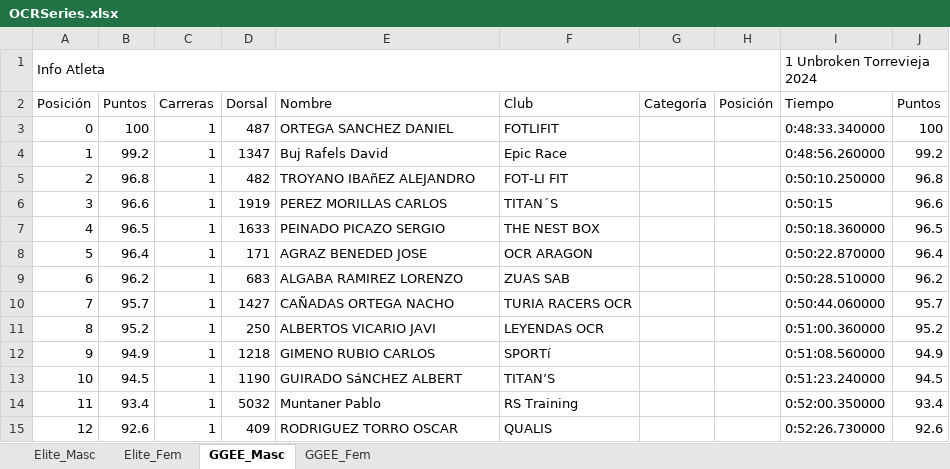
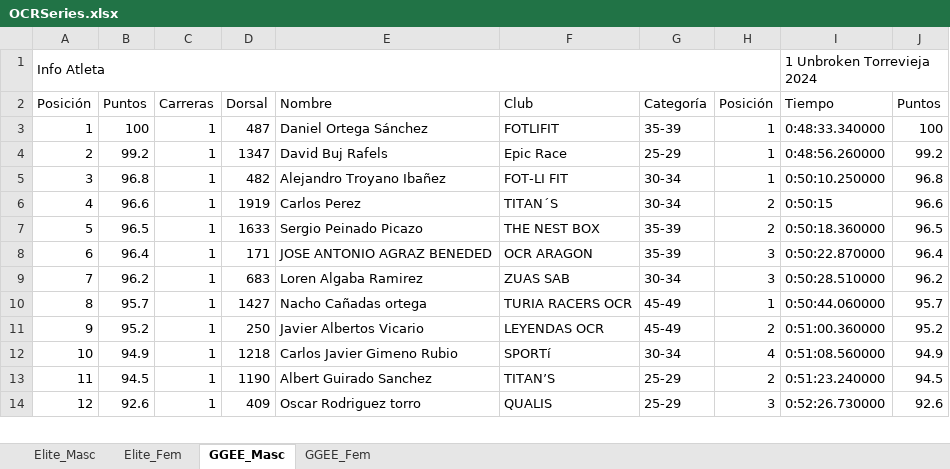
Before and after one commit to eduardo-jimenez/OCRA_Tools, an Excel workbook: RaceWebScraper/data/OCRSeries.xlsx, sheet GGEE_Masc, drawn as a sheet; only a part is shown; values as stored, in another font and other column widths than the file's, no cell formats; removed rows and columns are numbered as before the commit, all else as after; the diff covers the shown part only; the diff names each change by its address in the sheet, - before the commit and + after, or states it on an @@ line.

```diff
--- a/RaceWebScraper/data/OCRSeries.xlsx (sheet GGEE_Masc)
+++ b/RaceWebScraper/data/OCRSeries.xlsx (sheet GGEE_Masc)
@@ column A (Posición) renumbered between rows 3 and 112 @@
-E3 (Nombre): ORTEGA SANCHEZ DANIEL
+E3 (Nombre): Daniel Ortega Sánchez
-G3 (Categoría): (empty)
+G3 (Categoría): 35-39
-H3:H5 (Posición): (empty)
+H3:H5 (Posición): 1
-E4 (Nombre): Buj Rafels David
+E4 (Nombre): David Buj Rafels
-G4 (Categoría): (empty)
+G4 (Categoría): 25-29
-E5 (Nombre): TROYANO IBAñEZ ALEJANDRO
+E5 (Nombre): Alejandro Troyano Ibañez
-G5:G6 (Categoría): (empty)
+G5:G6 (Categoría): 30-34
-E6 (Nombre): PEREZ MORILLAS CARLOS
+E6 (Nombre): Carlos Perez
-H6:H7 (Posición): (empty)
+H6:H7 (Posición): 2
-E7 (Nombre): PEINADO PICAZO SERGIO
+E7 (Nombre): Sergio Peinado Picazo
-G7:G8 (Categoría): (empty)
+G7:G8 (Categoría): 35-39
-E8 (Nombre): AGRAZ BENEDED JOSE
+E8 (Nombre): JOSE ANTONIO AGRAZ BENEDED
-H8:H9 (Posición): (empty)
+H8:H9 (Posición): 3
-E9 (Nombre): ALGABA RAMIREZ LORENZO
+E9 (Nombre): Loren Algaba Ramirez
-G9 (Categoría): (empty)
+G9 (Categoría): 30-34
-E10 (Nombre): CAÑADAS ORTEGA NACHO
+E10 (Nombre): Nacho Cañadas ortega
-G10:G11 (Categoría): (empty)
+G10:G11 (Categoría): 45-49
-H10 (Posición): (empty)
+H10 (Posición): 1
-E11 (Nombre): ALBERTOS VICARIO JAVI
+E11 (Nombre): Javier Albertos Vicario
-H11 (Posición): (empty)
+H11 (Posición): 2
-E12 (Nombre): GIMENO RUBIO CARLOS
+E12 (Nombre): Carlos Javier Gimeno Rubio
-G12 (Categoría): (empty)
+G12 (Categoría): 30-34
-H12 (Posición): (empty)
+H12 (Posición): 4
-E13 (Nombre): GUIRADO SáNCHEZ ALBERT
+E13 (Nombre): Albert Guirado Sanchez
-G13 (Categoría): (empty)
+G13 (Categoría): 25-29
-H13 (Posición): (empty)
+H13 (Posición): 2
-row 14: 11 | 93.4 | 1 | 5032 | Muntaner Pablo | RS Training |  |  | 0:52:00.350000 | 93.4
-E14 (Nombre): RODRIGUEZ TORRO OSCAR
+E14 (Nombre): Oscar Rodriguez torro
-G14 (Categoría): (empty)
+G14 (Categoría): 25-29
-H14 (Posición): (empty)
+H14 (Posición): 3
```
Also changed, not shown: 6 added rows, 40 removed rows and 276 edited cells elsewhere in this sheet, sheet GGEE_Fem, sheet Elite_Masc, sheet Elite_Fem, cell formats, RaceWebScraper/data/LigaOCRA.xlsx, 1 other file.
